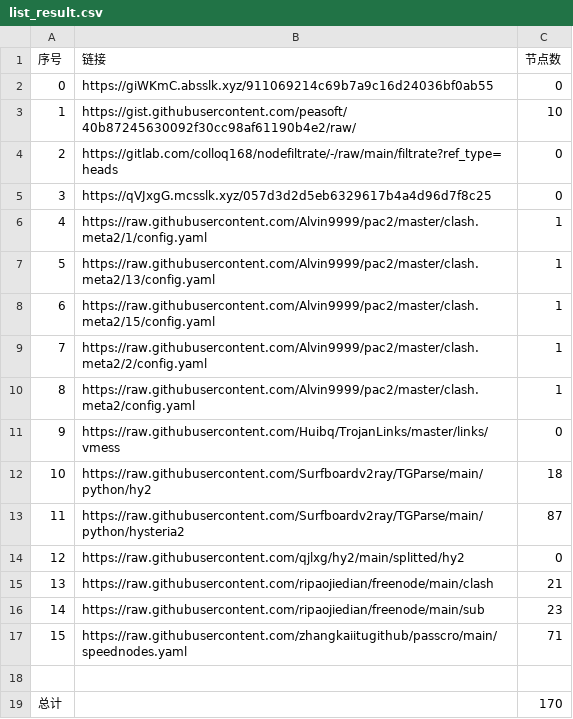
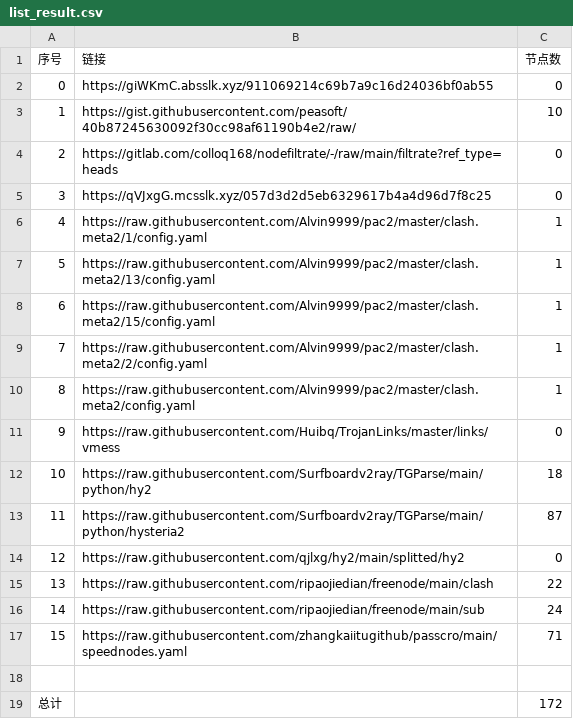
Before and after one commit to sileopro/NoMoreWalls, a CSV file: list_result.csv, drawn as a sheet.

```diff
--- a/list_result.csv
+++ b/list_result.csv
@@ -14,6 +14,6 @@
 12,https://raw.githubusercontent.com/qjlxg/hy2/main/splitted/hy2,0
-13,https://raw.githubusercontent.com/ripaojiedian/freenode/main/clash,21
-14,https://raw.githubusercontent.com/ripaojiedian/freenode/main/sub,23
+13,https://raw.githubusercontent.com/ripaojiedian/freenode/main/clash,22
+14,https://raw.githubusercontent.com/ripaojiedian/freenode/main/sub,24
 15,https://raw.githubusercontent.com/zhangkaiitugithub/passcro/main/speednodes.yaml,71
 
-总计,,170
+总计,,172
```
Also changed, not shown: 17 other files.
